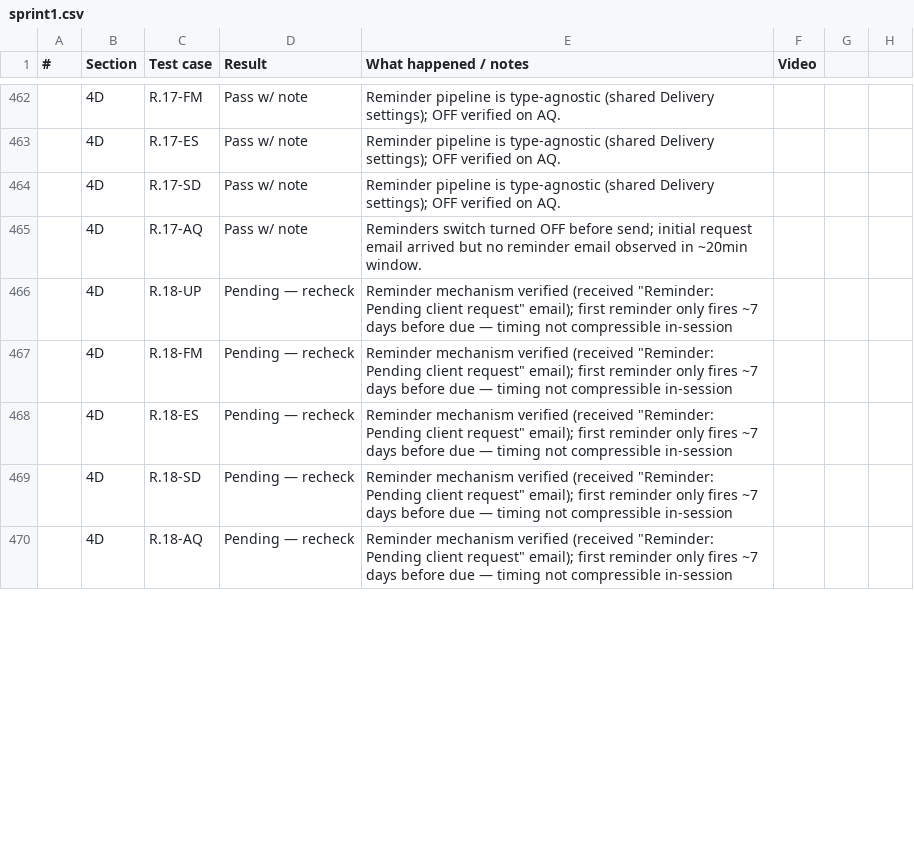
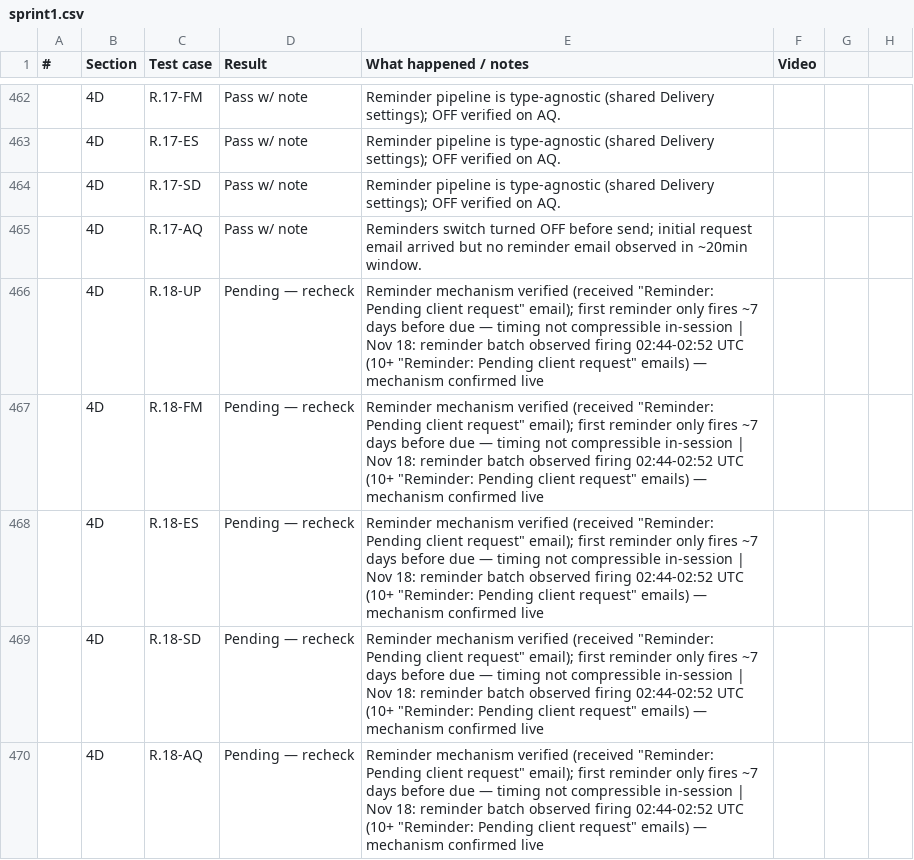
Before and after one commit to Othaapavi/cone-bug-videos, a CSV file: sprint1.csv, drawn as a sheet; only a part is shown, gaps mark what is left out; the diff covers the shown part only.

```diff
--- a/sprint1.csv
+++ b/sprint1.csv
@@ -465,6 +465,6 @@
 ,4D,R.17-AQ,Pass w/ note,Reminders switch turned OFF before send; initial request email arrived but no reminder email observed in ~20min window.,
-,4D,R.18-UP,Pending — recheck,"Reminder mechanism verified (received ""Reminder: Pending client request"" email); first reminder only fires ~7 days before due — timing not compressible in-session",
-,4D,R.18-FM,Pending — recheck,"Reminder mechanism verified (received ""Reminder: Pending client request"" email); first reminder only fires ~7 days before due — timing not compressible in-session",
-,4D,R.18-ES,Pending — recheck,"Reminder mechanism verified (received ""Reminder: Pending client request"" email); first reminder only fires ~7 days before due — timing not compressible in-session",
-,4D,R.18-SD,Pending — recheck,"Reminder mechanism verified (received ""Reminder: Pending client request"" email); first reminder only fires ~7 days before due — timing not compressible in-session",
-,4D,R.18-AQ,Pending — recheck,"Reminder mechanism verified (received ""Reminder: Pending client request"" email); first reminder only fires ~7 days before due — timing not compressible in-session",
+,4D,R.18-UP,Pending — recheck,"Reminder mechanism verified (received ""Reminder: Pending client request"" email); first reminder only fires ~7 days before due — timing not compressible in-session | Nov 18: reminder batch observed firing 02:44-02:52 UTC (10+ ""Reminder: Pending client request"" emails) — mechanism confirmed live",
+,4D,R.18-FM,Pending — recheck,"Reminder mechanism verified (received ""Reminder: Pending client request"" email); first reminder only fires ~7 days before due — timing not compressible in-session | Nov 18: reminder batch observed firing 02:44-02:52 UTC (10+ ""Reminder: Pending client request"" emails) — mechanism confirmed live",
+,4D,R.18-ES,Pending — recheck,"Reminder mechanism verified (received ""Reminder: Pending client request"" email); first reminder only fires ~7 days before due — timing not compressible in-session | Nov 18: reminder batch observed firing 02:44-02:52 UTC (10+ ""Reminder: Pending client request"" emails) — mechanism confirmed live",
+,4D,R.18-SD,Pending — recheck,"Reminder mechanism verified (received ""Reminder: Pending client request"" email); first reminder only fires ~7 days before due — timing not compressible in-session | Nov 18: reminder batch observed firing 02:44-02:52 UTC (10+ ""Reminder: Pending client request"" emails) — mechanism confirmed live",
+,4D,R.18-AQ,Pending — recheck,"Reminder mechanism verified (received ""Reminder: Pending client request"" email); first reminder only fires ~7 days before due — timing not compressible in-session | Nov 18: reminder batch observed firing 02:44-02:52 UTC (10+ ""Reminder: Pending client request"" emails) — mechanism confirmed live",
```
Also changed, not shown: 25 edited cells elsewhere in this file.
